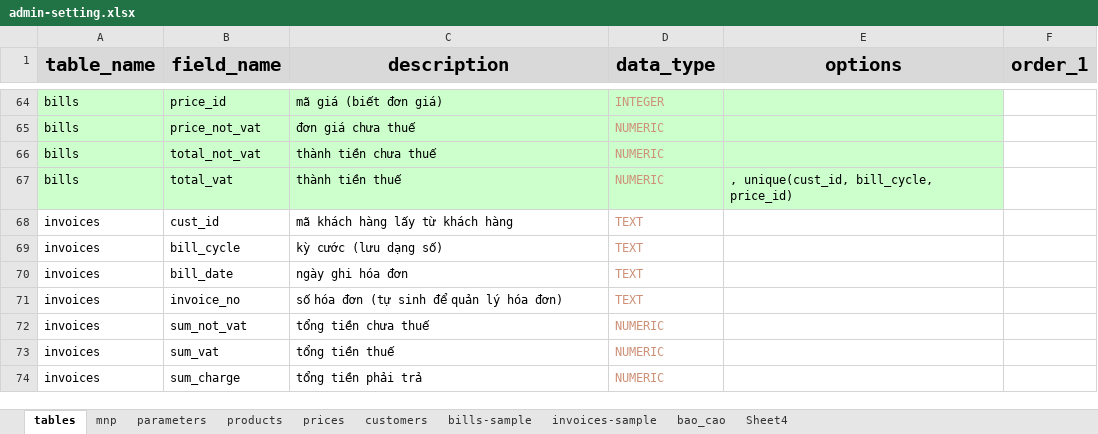
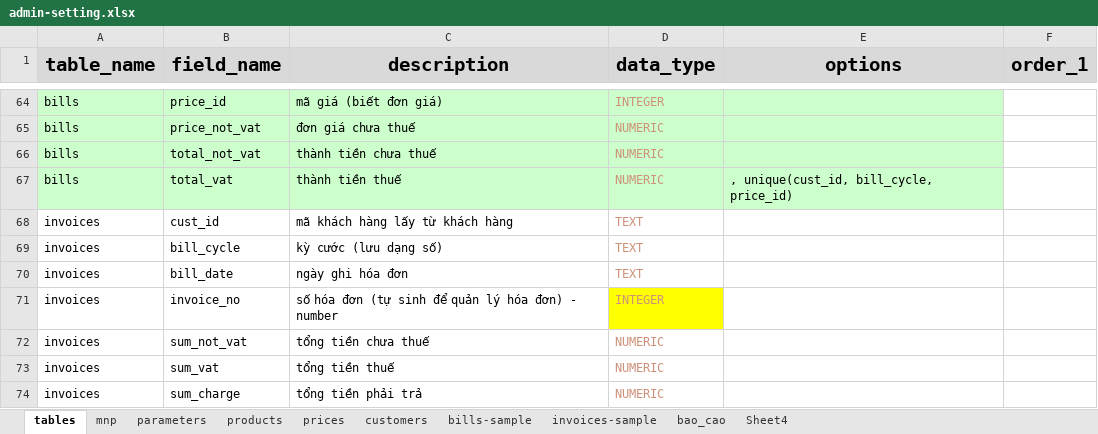
Before and after one commit to cuongdqpayment/excel-pdf-hoadon, an Excel workbook: db/admin-setting.xlsx, sheet tables, drawn as a sheet; only a part is shown, gaps mark what is left out; values as stored, in another font and other column widths than the file's, no borders; the diff names each change by its address in the sheet, - before the commit and + after, or states it on an @@ line.

```diff
--- a/db/admin-setting.xlsx (sheet tables)
+++ b/db/admin-setting.xlsx (sheet tables)
-C71 (description): số hóa đơn (tự sinh để quản lý hóa đơn)
+C71 (description): số hóa đơn (tự sinh để quản lý hóa đơn) - number
-D71 (data_type): TEXT
+D71 (data_type): INTEGER
-D71 fill: none
+D71 fill: #FFFF00
```
Also changed, not shown: 2 other files.
